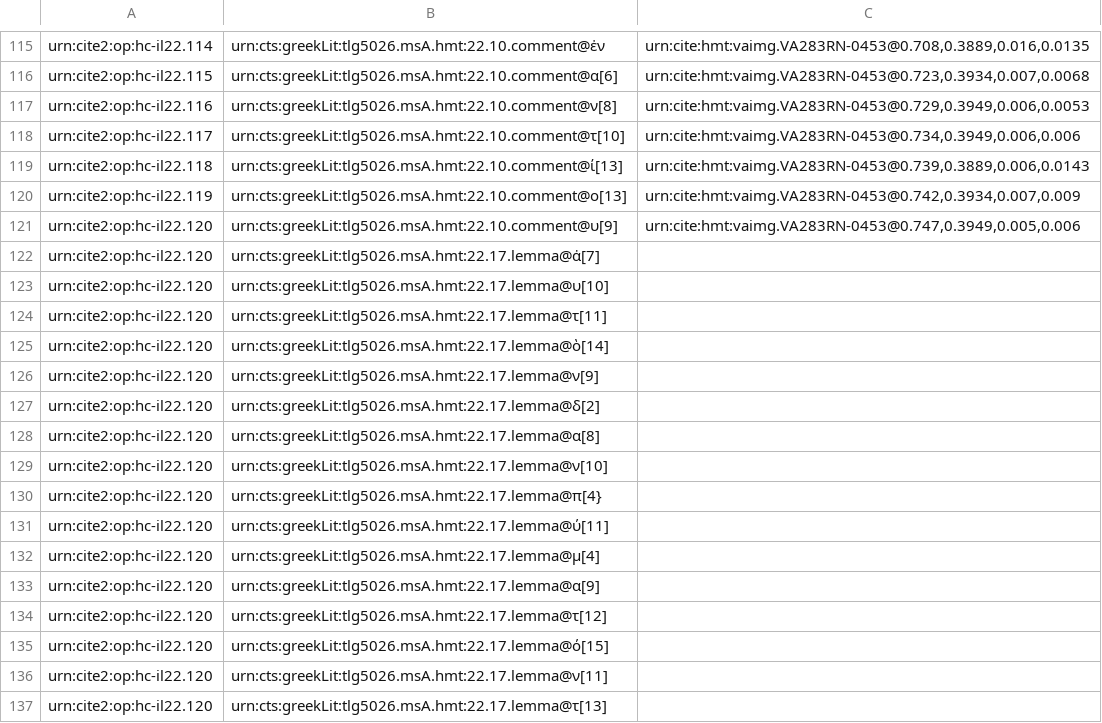
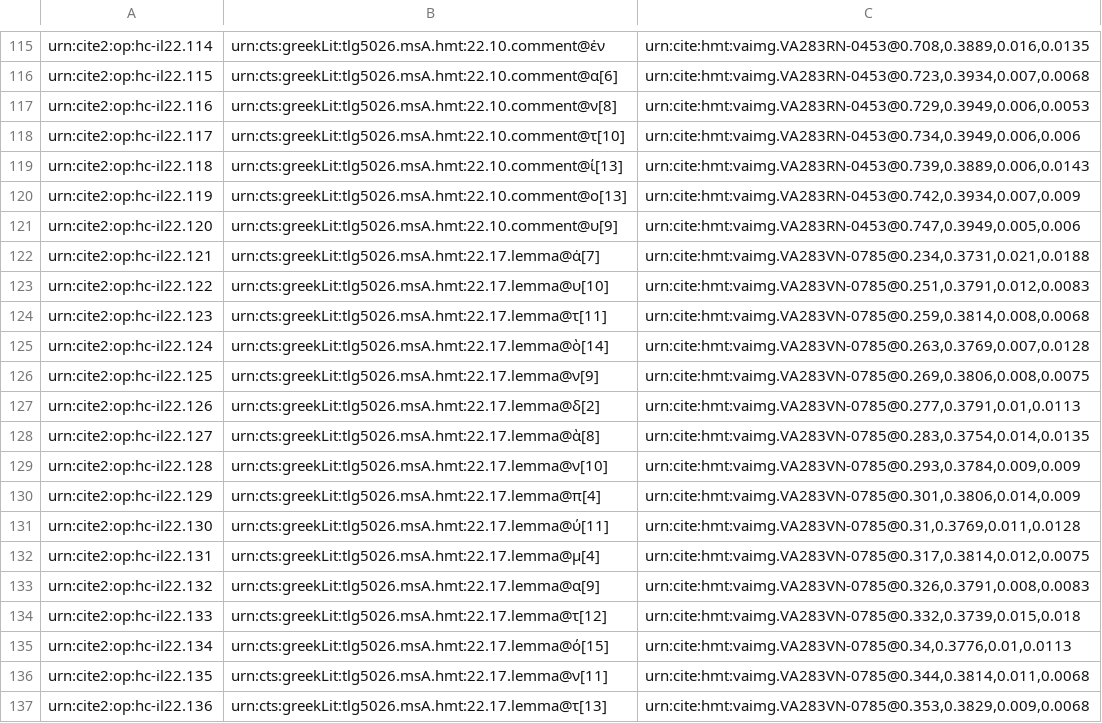
Before and after one commit to hmteditors/closed-hmt-22, a CSV file: collections/paleography22-scholia.csv, drawn as a sheet; only a part is shown, gaps mark what is left out; the diff covers the shown part only.

Commit message:
Create paleography22-scholia.csv

```diff
--- a/collections/paleography22-scholia.csv
+++ b/collections/paleography22-scholia.csv
@@ -121,17 +121,17 @@ urn:cite2:op:hc-il22.119,urn:cts:greekLit:tlg5026.msA.hmt:22.10.comment@ο[13],"
 urn:cite2:op:hc-il22.120,urn:cts:greekLit:tlg5026.msA.hmt:22.10.comment@υ[9],"urn:cite:hmt:vaimg.VA283RN-0453@0.747,0.3949,0.005,0.006",
-urn:cite2:op:hc-il22.120,urn:cts:greekLit:tlg5026.msA.hmt:22.17.lemma@ἀ[7],"",
-urn:cite2:op:hc-il22.120,urn:cts:greekLit:tlg5026.msA.hmt:22.17.lemma@υ[10],"",
-urn:cite2:op:hc-il22.120,urn:cts:greekLit:tlg5026.msA.hmt:22.17.lemma@τ[11],"",
-urn:cite2:op:hc-il22.120,urn:cts:greekLit:tlg5026.msA.hmt:22.17.lemma@ὸ[14],"",
-urn:cite2:op:hc-il22.120,urn:cts:greekLit:tlg5026.msA.hmt:22.17.lemma@ν[9],"",
-urn:cite2:op:hc-il22.120,urn:cts:greekLit:tlg5026.msA.hmt:22.17.lemma@δ[2],"",
-urn:cite2:op:hc-il22.120,urn:cts:greekLit:tlg5026.msA.hmt:22.17.lemma@α[8],"",
-urn:cite2:op:hc-il22.120,urn:cts:greekLit:tlg5026.msA.hmt:22.17.lemma@ν[10],"",
-urn:cite2:op:hc-il22.120,urn:cts:greekLit:tlg5026.msA.hmt:22.17.lemma@π[4},"",
-urn:cite2:op:hc-il22.120,urn:cts:greekLit:tlg5026.msA.hmt:22.17.lemma@ύ[11],"",
-urn:cite2:op:hc-il22.120,urn:cts:greekLit:tlg5026.msA.hmt:22.17.lemma@μ[4],"",
-urn:cite2:op:hc-il22.120,urn:cts:greekLit:tlg5026.msA.hmt:22.17.lemma@α[9],"",
-urn:cite2:op:hc-il22.120,urn:cts:greekLit:tlg5026.msA.hmt:22.17.lemma@τ[12],"",
-urn:cite2:op:hc-il22.120,urn:cts:greekLit:tlg5026.msA.hmt:22.17.lemma@ό[15],"",
-urn:cite2:op:hc-il22.120,urn:cts:greekLit:tlg5026.msA.hmt:22.17.lemma@ν[11],"",
-urn:cite2:op:hc-il22.120,urn:cts:greekLit:tlg5026.msA.hmt:22.17.lemma@τ[13],"",
+urn:cite2:op:hc-il22.121,urn:cts:greekLit:tlg5026.msA.hmt:22.17.lemma@ἀ[7],"urn:cite:hmt:vaimg.VA283VN-0785@0.234,0.3731,0.021,0.0188",
+urn:cite2:op:hc-il22.122,urn:cts:greekLit:tlg5026.msA.hmt:22.17.lemma@υ[10],"urn:cite:hmt:vaimg.VA283VN-0785@0.251,0.3791,0.012,0.0083",
+urn:cite2:op:hc-il22.123,urn:cts:greekLit:tlg5026.msA.hmt:22.17.lemma@τ[11],"urn:cite:hmt:vaimg.VA283VN-0785@0.259,0.3814,0.008,0.0068",
+urn:cite2:op:hc-il22.124,urn:cts:greekLit:tlg5026.msA.hmt:22.17.lemma@ὸ[14],"urn:cite:hmt:vaimg.VA283VN-0785@0.263,0.3769,0.007,0.0128",
+urn:cite2:op:hc-il22.125,urn:cts:greekLit:tlg5026.msA.hmt:22.17.lemma@ν[9],"urn:cite:hmt:vaimg.VA283VN-0785@0.269,0.3806,0.008,0.0075",
+urn:cite2:op:hc-il22.126,urn:cts:greekLit:tlg5026.msA.hmt:22.17.lemma@δ[2],"urn:cite:hmt:vaimg.VA283VN-0785@0.277,0.3791,0.01,0.0113",
+urn:cite2:op:hc-il22.127,urn:cts:greekLit:tlg5026.msA.hmt:22.17.lemma@ὰ[8],"urn:cite:hmt:vaimg.VA283VN-0785@0.283,0.3754,0.014,0.0135",
+urn:cite2:op:hc-il22.128,urn:cts:greekLit:tlg5026.msA.hmt:22.17.lemma@ν[10],"urn:cite:hmt:vaimg.VA283VN-0785@0.293,0.3784,0.009,0.009",
+urn:cite2:op:hc-il22.129,urn:cts:greekLit:tlg5026.msA.hmt:22.17.lemma@π[4],"urn:cite:hmt:vaimg.VA283VN-0785@0.301,0.3806,0.014,0.009",
+urn:cite2:op:hc-il22.130,urn:cts:greekLit:tlg5026.msA.hmt:22.17.lemma@ύ[11],"urn:cite:hmt:vaimg.VA283VN-0785@0.31,0.3769,0.011,0.0128",
+urn:cite2:op:hc-il22.131,urn:cts:greekLit:tlg5026.msA.hmt:22.17.lemma@μ[4],"urn:cite:hmt:vaimg.VA283VN-0785@0.317,0.3814,0.012,0.0075",
+urn:cite2:op:hc-il22.132,urn:cts:greekLit:tlg5026.msA.hmt:22.17.lemma@α[9],"urn:cite:hmt:vaimg.VA283VN-0785@0.326,0.3791,0.008,0.0083",
+urn:cite2:op:hc-il22.133,urn:cts:greekLit:tlg5026.msA.hmt:22.17.lemma@τ[12],"urn:cite:hmt:vaimg.VA283VN-0785@0.332,0.3739,0.015,0.018",
+urn:cite2:op:hc-il22.134,urn:cts:greekLit:tlg5026.msA.hmt:22.17.lemma@ό[15],"urn:cite:hmt:vaimg.VA283VN-0785@0.34,0.3776,0.01,0.0113",
+urn:cite2:op:hc-il22.135,urn:cts:greekLit:tlg5026.msA.hmt:22.17.lemma@ν[11],"urn:cite:hmt:vaimg.VA283VN-0785@0.344,0.3814,0.011,0.0068",
+urn:cite2:op:hc-il22.136,urn:cts:greekLit:tlg5026.msA.hmt:22.17.lemma@τ[13],"urn:cite:hmt:vaimg.VA283VN-0785@0.353,0.3829,0.009,0.0068",
```
Also changed, not shown: 47 edited cells elsewhere in this file.
